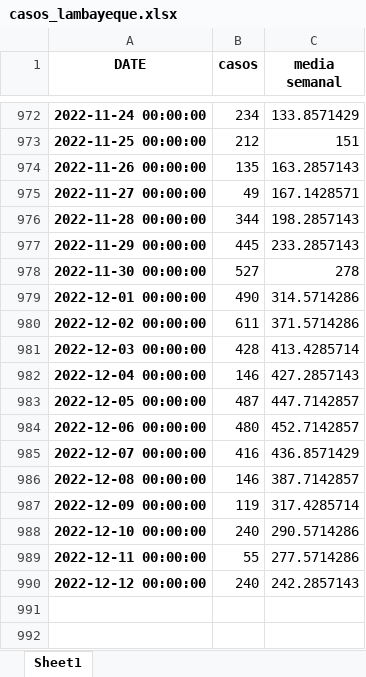
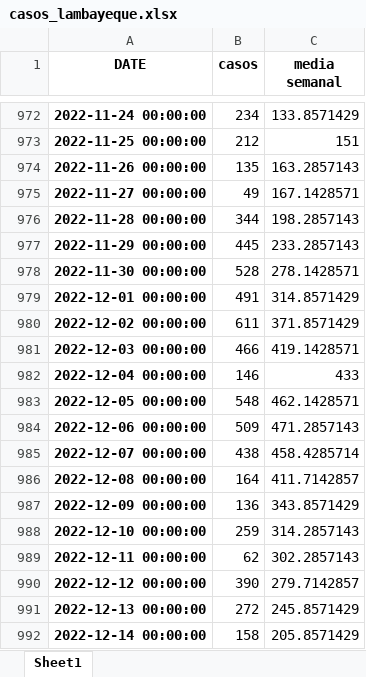
Before and after one commit to pportocarrero/Covid-19, an Excel workbook: regiones/casos_lambayeque.xlsx, sheet Sheet1, drawn as a sheet; only a part is shown, gaps mark what is left out; values as stored, in another font and other column widths than the file's, no borders; the diff covers the shown part only; the diff names each change by its address in the sheet, - before the commit and + after, or states it on an @@ line.

```diff
--- a/regiones/casos_lambayeque.xlsx (sheet Sheet1)
+++ b/regiones/casos_lambayeque.xlsx (sheet Sheet1)
-B978 (casos): 527
+B978 (casos): 528
-C978 (media semanal): 278
+C978 (media semanal): 278.1428571
-B979 (casos): 490
+B979 (casos): 491
-C979 (media semanal): 314.5714286
+C979 (media semanal): 314.8571429
-C980 (media semanal): 371.5714286
+C980 (media semanal): 371.8571429
-B981 (casos): 428
+B981 (casos): 466
-C981 (media semanal): 413.4285714
+C981 (media semanal): 419.1428571
-C982 (media semanal): 427.2857143
+C982 (media semanal): 433
-B983 (casos): 487
+B983 (casos): 548
-C983 (media semanal): 447.7142857
+C983 (media semanal): 462.1428571
-B984 (casos): 480
+B984 (casos): 509
-C984 (media semanal): 452.7142857
+C984 (media semanal): 471.2857143
-B985 (casos): 416
+B985 (casos): 438
-C985 (media semanal): 436.8571429
+C985 (media semanal): 458.4285714
-B986 (casos): 146
+B986 (casos): 164
-C986 (media semanal): 387.7142857
+C986 (media semanal): 411.7142857
-B987 (casos): 119
+B987 (casos): 136
-C987 (media semanal): 317.4285714
+C987 (media semanal): 343.8571429
-B988 (casos): 240
+B988 (casos): 259
-C988 (media semanal): 290.5714286
+C988 (media semanal): 314.2857143
-B989 (casos): 55
+B989 (casos): 62
-C989 (media semanal): 277.5714286
+C989 (media semanal): 302.2857143
-B990 (casos): 240
+B990 (casos): 390
-C990 (media semanal): 242.2857143
+C990 (media semanal): 279.7142857
+row 991: 2022-12-13 00:00:00 | 272 | 245.8571429
+row 992: 2022-12-14 00:00:00 | 158 | 205.8571429
```
Also changed, not shown: 16 edited cells elsewhere in this sheet, regiones/casos_amazonas.xlsx, regiones/casos_ancash.xlsx, 49 other files.
